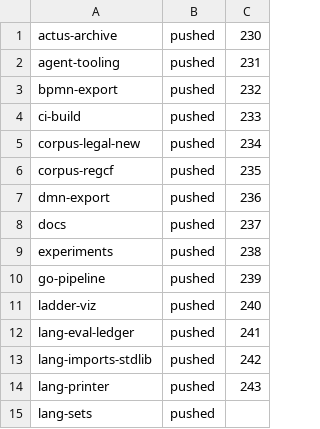
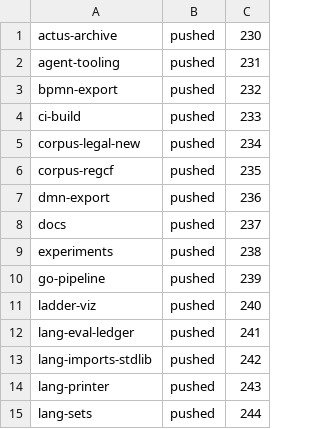
Before and after one commit to legalese/l4-ide, a TSV file: .pr-split/STATUS.tsv, drawn as a sheet.

```diff
--- a/.pr-split/STATUS.tsv
+++ b/.pr-split/STATUS.tsv
@@ -14,2 +14,2 @@ lang-imports-stdlib	pushed	242
 lang-printer	pushed	243
-lang-sets	pushed	
+lang-sets	pushed	244
```
Also changed, not shown: 2 other files.
